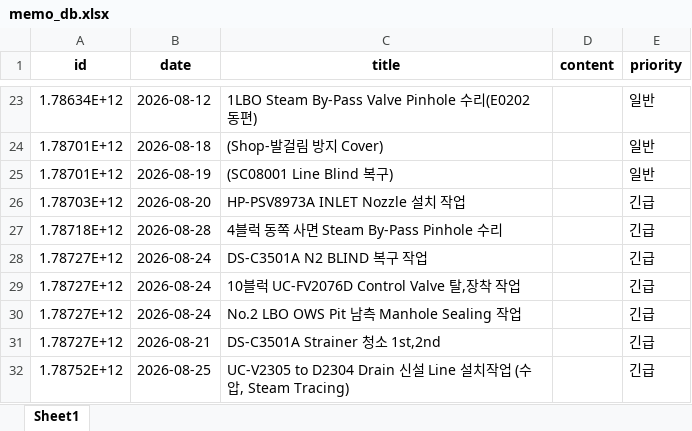
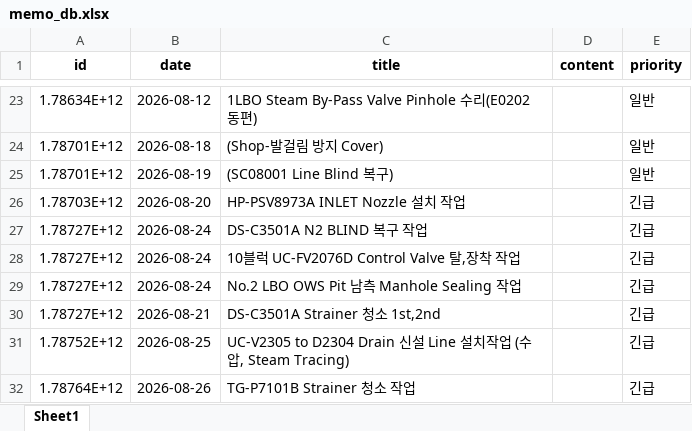
Before and after one commit to kimcm86/process-management-data, an Excel workbook: memo_db.xlsx, sheet Sheet1, drawn as a sheet; only a part is shown, gaps mark what is left out; the shorter side is filled out with more unchanged rows; values as stored, in another font and other column widths than the file's, no borders; the diff names each change by its address in the sheet, - before the commit and + after, or states it on an @@ line.

Commit message:
save memo

```diff
--- a/memo_db.xlsx (sheet Sheet1)
+++ b/memo_db.xlsx (sheet Sheet1)
-row 27: 1.78718E+12 | 2026-08-28 | 4블럭 동쪽 사면 Steam By-Pass Pinhole 수리 |  | 긴급
```
